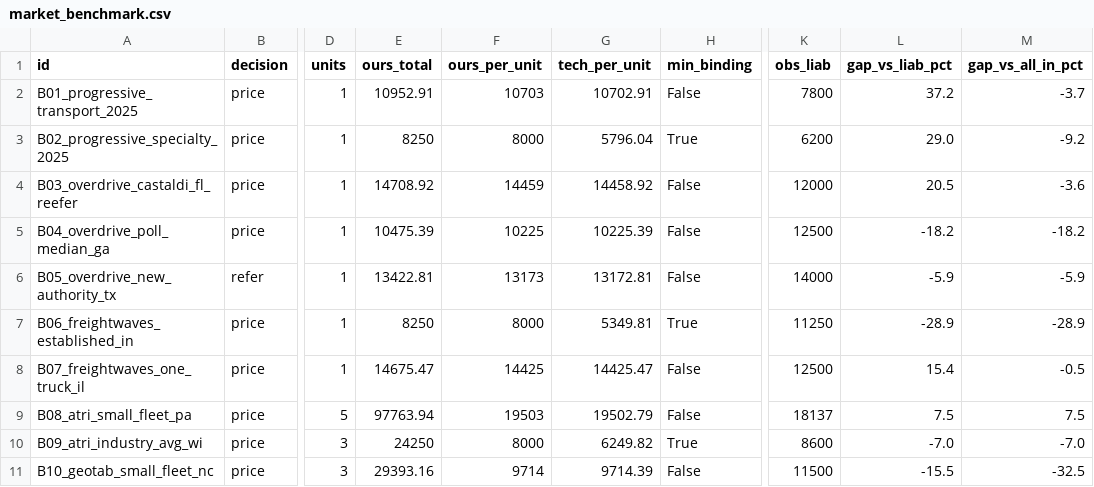
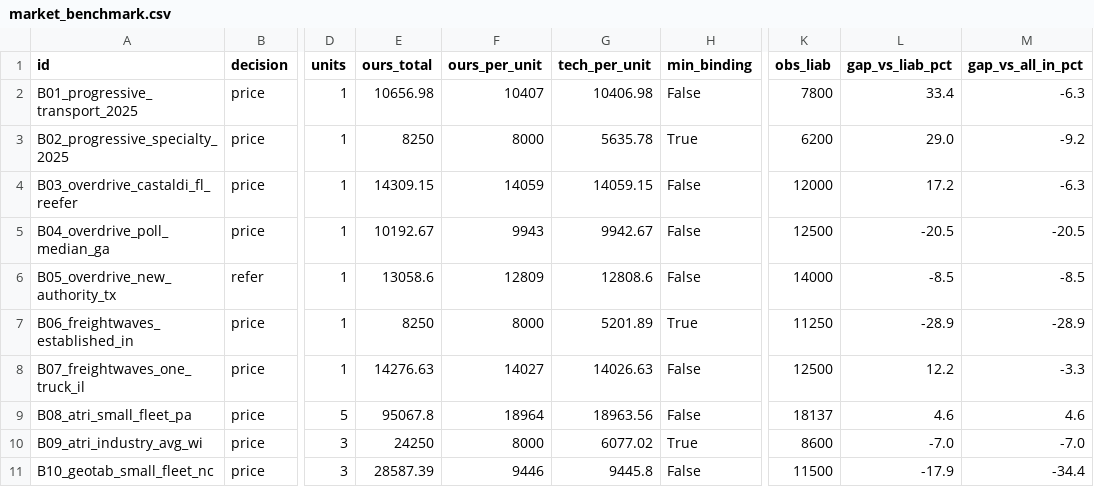
Before and after one commit to sophyaz/small-fleet-trucking-rater, a CSV file: data/derived/market_benchmark.csv, drawn as a sheet; only a part is shown, gaps mark what is left out; the diff names each change by its address in the sheet, - before the commit and + after, or states it on an @@ line.

```diff
--- a/data/derived/market_benchmark.csv
+++ b/data/derived/market_benchmark.csv
-E2 (ours_total): 10952.91
+E2 (ours_total): 10656.98
-F2 (ours_per_unit): 10703
+F2 (ours_per_unit): 10407
-G2 (tech_per_unit): 10702.91
+G2 (tech_per_unit): 10406.98
-L2 (gap_vs_liab_pct): 37.2
+L2 (gap_vs_liab_pct): 33.4
-M2 (gap_vs_all_in_pct): -3.7
+M2 (gap_vs_all_in_pct): -6.3
-G3 (tech_per_unit): 5796.04
+G3 (tech_per_unit): 5635.78
-E4 (ours_total): 14708.92
+E4 (ours_total): 14309.15
-F4 (ours_per_unit): 14459
+F4 (ours_per_unit): 14059
-G4 (tech_per_unit): 14458.92
+G4 (tech_per_unit): 14059.15
-L4 (gap_vs_liab_pct): 20.5
+L4 (gap_vs_liab_pct): 17.2
-M4 (gap_vs_all_in_pct): -3.6
+M4 (gap_vs_all_in_pct): -6.3
-E5 (ours_total): 10475.39
+E5 (ours_total): 10192.67
-F5 (ours_per_unit): 10225
+F5 (ours_per_unit): 9943
-G5 (tech_per_unit): 10225.39
+G5 (tech_per_unit): 9942.67
-L5 (gap_vs_liab_pct): -18.2
+L5 (gap_vs_liab_pct): -20.5
-M5 (gap_vs_all_in_pct): -18.2
+M5 (gap_vs_all_in_pct): -20.5
-E6 (ours_total): 13422.81
+E6 (ours_total): 13058.6
-F6 (ours_per_unit): 13173
+F6 (ours_per_unit): 12809
-G6 (tech_per_unit): 13172.81
+G6 (tech_per_unit): 12808.6
-L6 (gap_vs_liab_pct): -5.9
+L6 (gap_vs_liab_pct): -8.5
-M6 (gap_vs_all_in_pct): -5.9
+M6 (gap_vs_all_in_pct): -8.5
-G7 (tech_per_unit): 5349.81
+G7 (tech_per_unit): 5201.89
-E8 (ours_total): 14675.47
+E8 (ours_total): 14276.63
-F8 (ours_per_unit): 14425
+F8 (ours_per_unit): 14027
-G8 (tech_per_unit): 14425.47
+G8 (tech_per_unit): 14026.63
-L8 (gap_vs_liab_pct): 15.4
+L8 (gap_vs_liab_pct): 12.2
-M8 (gap_vs_all_in_pct): -0.5
+M8 (gap_vs_all_in_pct): -3.3
-E9 (ours_total): 97763.94
+E9 (ours_total): 95067.8
-F9 (ours_per_unit): 19503
+F9 (ours_per_unit): 18964
-G9 (tech_per_unit): 19502.79
+G9 (tech_per_unit): 18963.56
-L9 (gap_vs_liab_pct): 7.5
+L9 (gap_vs_liab_pct): 4.6
-M9 (gap_vs_all_in_pct): 7.5
+M9 (gap_vs_all_in_pct): 4.6
-G10 (tech_per_unit): 6249.82
+G10 (tech_per_unit): 6077.02
-E11 (ours_total): 29393.16
+E11 (ours_total): 28587.39
-F11 (ours_per_unit): 9714
+F11 (ours_per_unit): 9446
-G11 (tech_per_unit): 9714.39
+G11 (tech_per_unit): 9445.8
-L11 (gap_vs_liab_pct): -15.5
+L11 (gap_vs_liab_pct): -17.9
-M11 (gap_vs_all_in_pct): -32.5
+M11 (gap_vs_all_in_pct): -34.4
```
Also changed, not shown: data/derived/book_check.csv, data/derived/book_check_real.csv, 7 other files.
